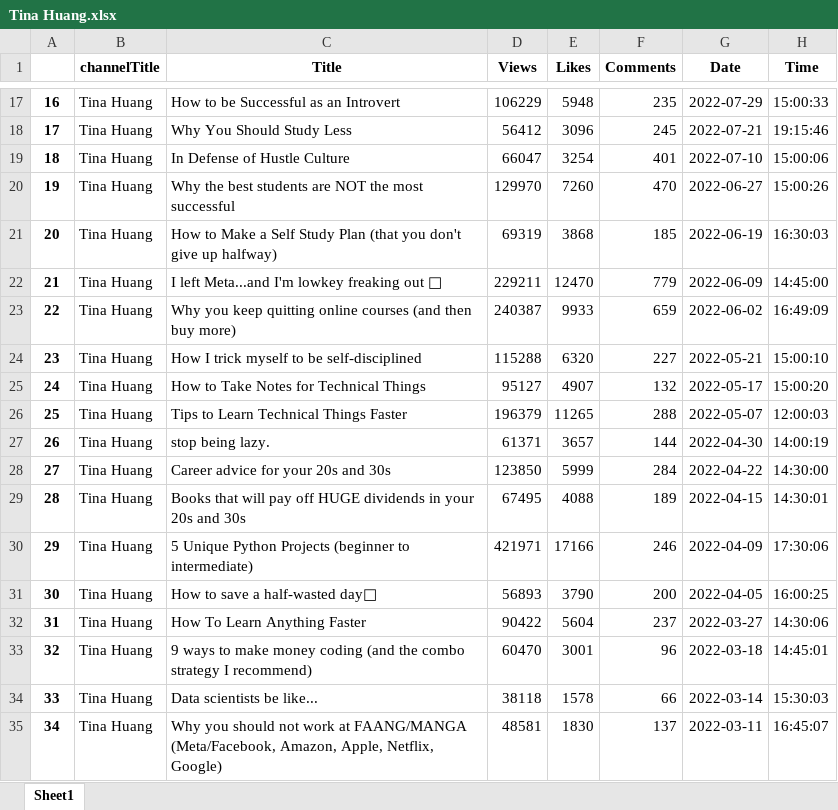
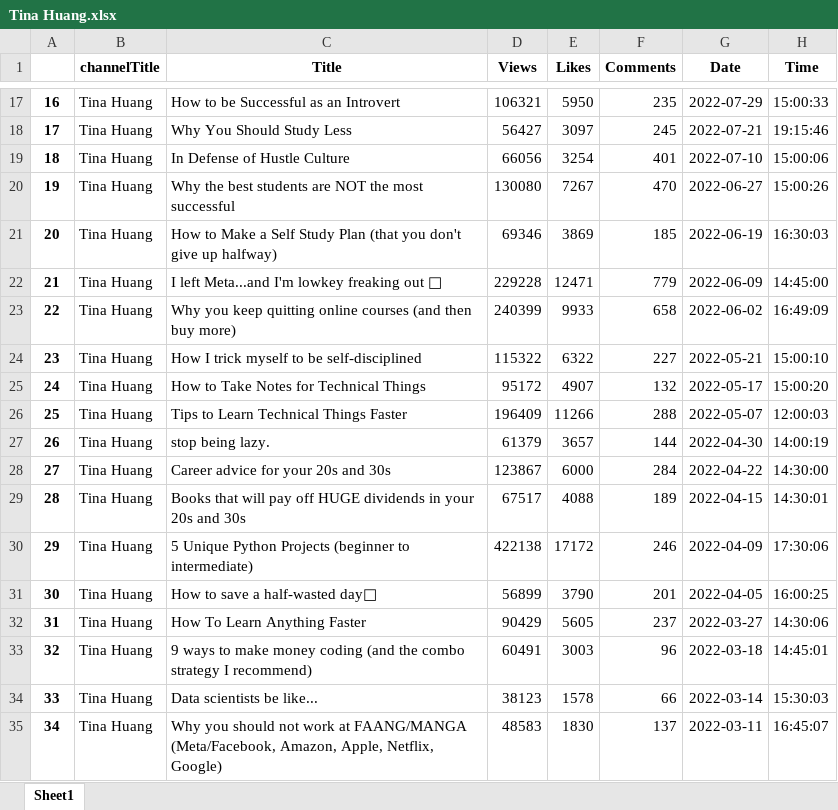
Before and after one commit to Shree7676/Data-Science-Masters, an Excel workbook: youtube_webscrab/Tina Huang.xlsx, sheet Sheet1, drawn as a sheet; only a part is shown, gaps mark what is left out; values as stored, in another font and other column widths than the file's, no borders; the diff covers the shown part only; the diff names each change by its address in the sheet, - before the commit and + after, or states it on an @@ line.

```diff
--- a/youtube_webscrab/Tina Huang.xlsx (sheet Sheet1)
+++ b/youtube_webscrab/Tina Huang.xlsx (sheet Sheet1)
-D17 (Views): 106229
+D17 (Views): 106321
-E17 (Likes): 5948
+E17 (Likes): 5950
-D18 (Views): 56412
+D18 (Views): 56427
-E18 (Likes): 3096
+E18 (Likes): 3097
-D19 (Views): 66047
+D19 (Views): 66056
-D20 (Views): 129970
+D20 (Views): 130080
-E20 (Likes): 7260
+E20 (Likes): 7267
-D21 (Views): 69319
+D21 (Views): 69346
-E21 (Likes): 3868
+E21 (Likes): 3869
-D22 (Views): 229211
+D22 (Views): 229228
-E22 (Likes): 12470
+E22 (Likes): 12471
-D23 (Views): 240387
+D23 (Views): 240399
-F23 (Comments): 659
+F23 (Comments): 658
-D24 (Views): 115288
+D24 (Views): 115322
-E24 (Likes): 6320
+E24 (Likes): 6322
-D25 (Views): 95127
+D25 (Views): 95172
-D26 (Views): 196379
+D26 (Views): 196409
-E26 (Likes): 11265
+E26 (Likes): 11266
-D27 (Views): 61371
+D27 (Views): 61379
-D28 (Views): 123850
+D28 (Views): 123867
-E28 (Likes): 5999
+E28 (Likes): 6000
-D29 (Views): 67495
+D29 (Views): 67517
-D30 (Views): 421971
+D30 (Views): 422138
-E30 (Likes): 17166
+E30 (Likes): 17172
-D31 (Views): 56893
+D31 (Views): 56899
-F31 (Comments): 200
+F31 (Comments): 201
-D32 (Views): 90422
+D32 (Views): 90429
-E32 (Likes): 5604
+E32 (Likes): 5605
-D33 (Views): 60470
+D33 (Views): 60491
-E33 (Likes): 3001
+E33 (Likes): 3003
-D34 (Views): 38118
+D34 (Views): 38123
-D35 (Views): 48581
+D35 (Views): 48583
```
Also changed, not shown: 128 edited cells elsewhere in this sheet, youtube_webscrab/Comparing_all.xlsx, youtube_webscrab/del.xlsx, 21 other files.
